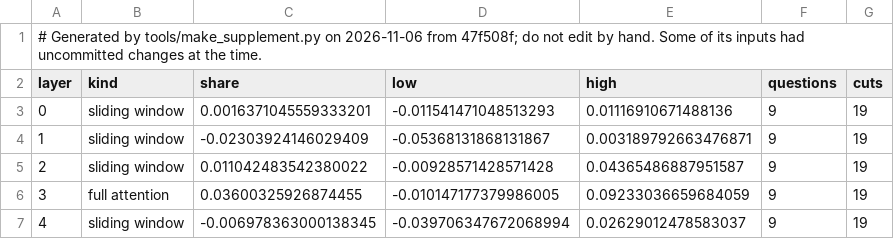
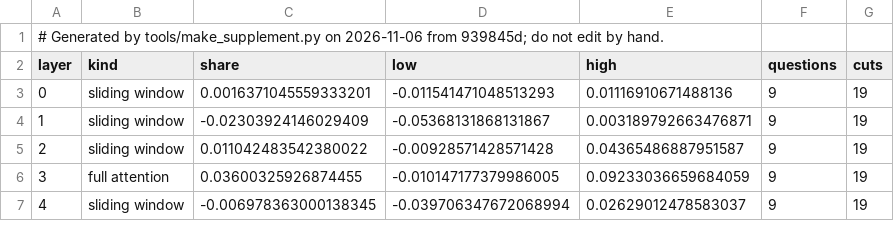
Before and after one commit to shrey-Bish/cse598-cot-faithfulness, a CSV file: docs/paper/supplement/figures/readout_by_layer.csv, drawn as a sheet; only a part is shown.

```diff
--- a/docs/paper/supplement/figures/readout_by_layer.csv
+++ b/docs/paper/supplement/figures/readout_by_layer.csv
@@ -1,2 +1,2 @@
-# Generated by tools/make_supplement.py on 2026-11-06 from 47f508f; do not edit by hand. Some of its inputs had uncommitted changes at the time.
+# Generated by tools/make_supplement.py on 2026-11-06 from 939845d; do not edit by hand.
 layer,kind,share,low,high,questions,cuts
```
Also changed, not shown: docs/paper/supplement/figures/cue_experiments.csv, docs/paper/supplement/figures/readout_setA_vs_test2.csv, 43 other files.
